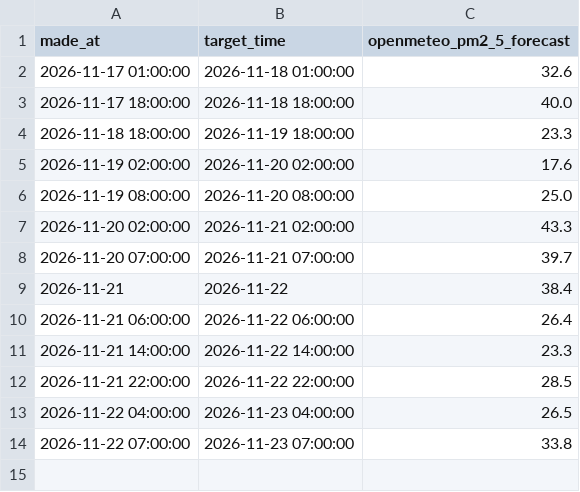
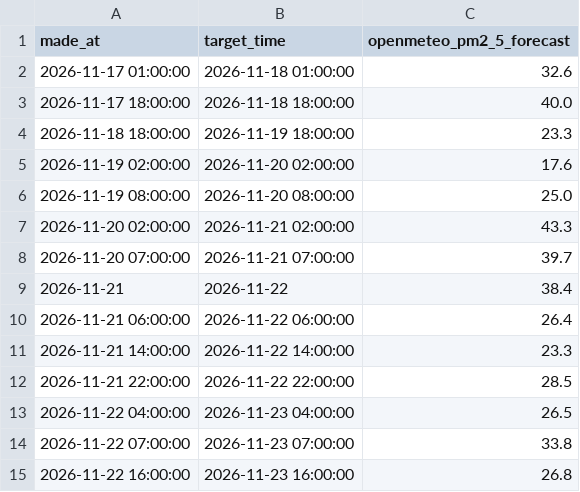
Before and after one commit to Naresh-Kumar17/Air_Quality_Forcasating-, a CSV file: forecast_log.csv, drawn as a sheet.

```diff
--- a/forecast_log.csv
+++ b/forecast_log.csv
@@ -14 +14,2 @@ made_at,target_time,openmeteo_pm2_5_forecast
 2026-11-22 07:00:00,2026-11-23 07:00:00,33.8
+2026-11-22 16:00:00,2026-11-23 16:00:00,26.8
```
Also changed, not shown: live_data.csv.
